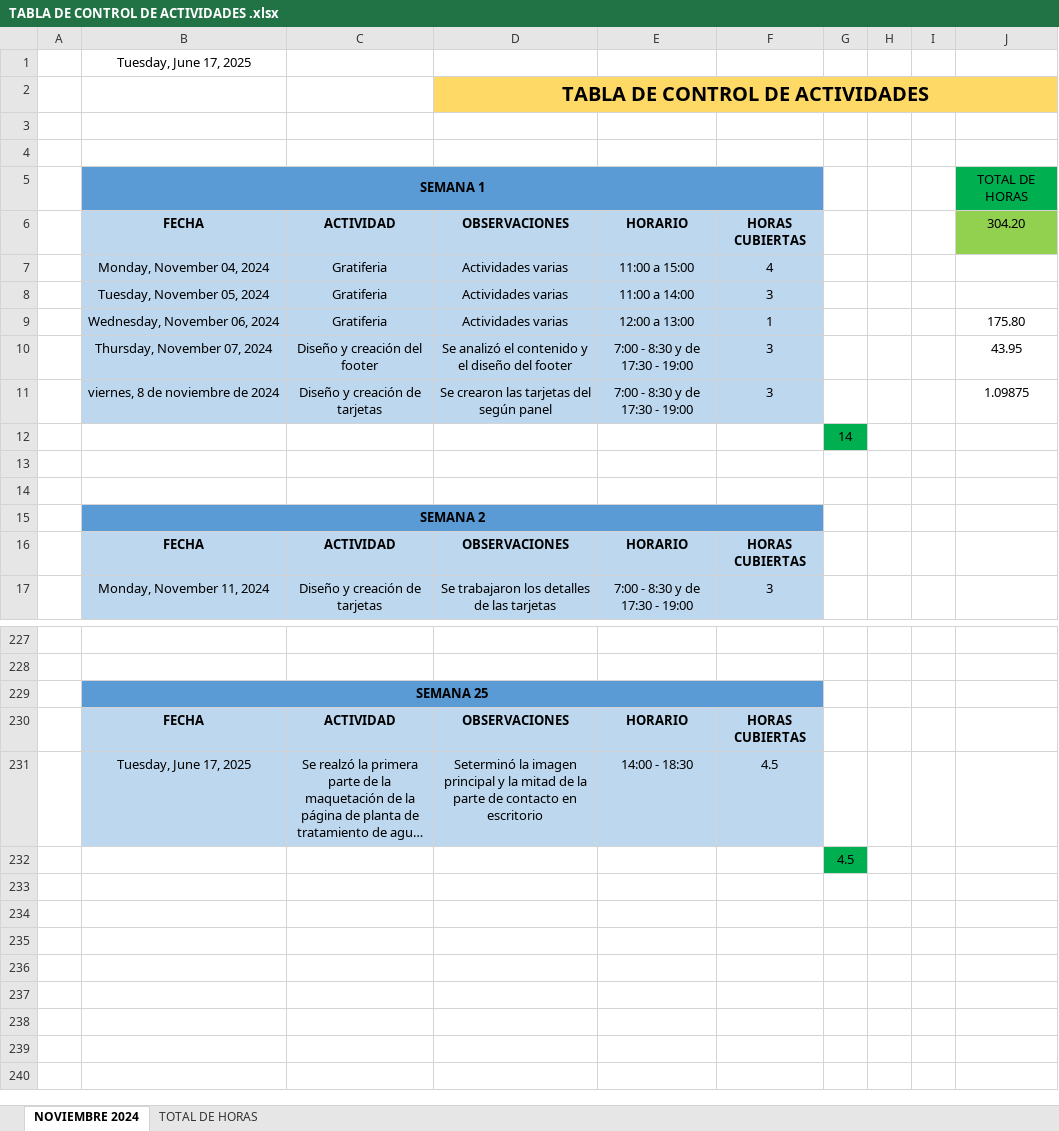
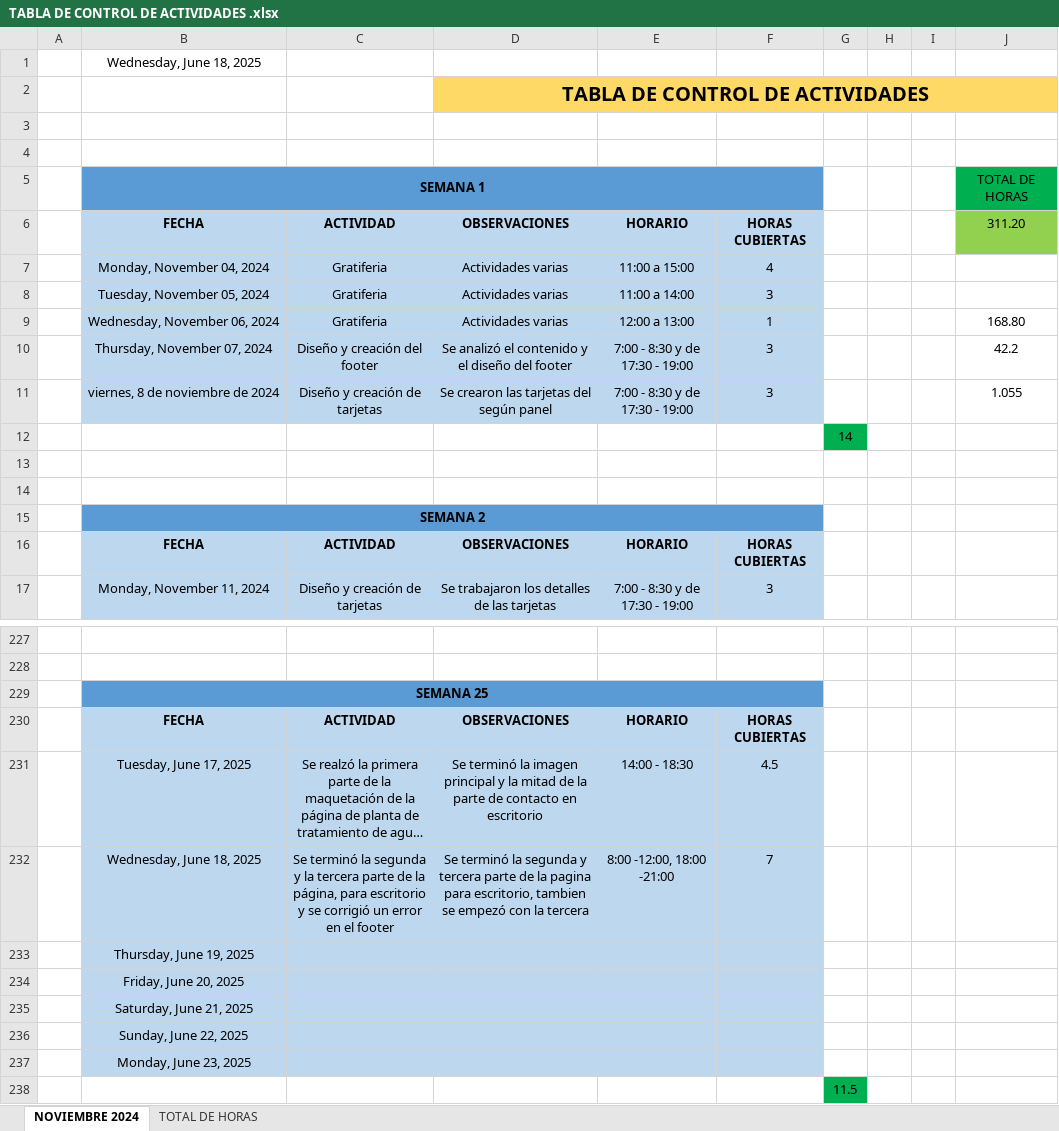
Before and after one commit to 0UlisesSoto0/OGA, an Excel workbook: TABLA DE CONTROL DE ACTIVIDADES .xlsx, sheet NOVIEMBRE 2024, drawn as a sheet; only a part is shown, gaps mark what is left out; long unchanged cells end in …; values as stored, in another font and other column widths than the file's, no borders; addresses are those after the commit; the diff names each change by its address in the sheet, - before the commit and + after, or states it on an @@ line.

Commit message:
Se terminó la segunda y tercera parte de la pagina para escritorio, tambien se empezó con la tercera sección de la planta de tratamiento AR

```diff
--- a/TABLA DE CONTROL DE ACTIVIDADES .xlsx (sheet NOVIEMBRE 2024)
+++ b/TABLA DE CONTROL DE ACTIVIDADES .xlsx (sheet NOVIEMBRE 2024)
-B1: Tuesday, June 17, 2025
+B1: Wednesday, June 18, 2025
-J6: 304.20
+J6: 311.20
-J9: 175.80
+J9: 168.80
-J10: 43.95
+J10: 42.2
-J11: 1.09875
+J11: 1.055
-D231: Seterminó la imagen…
+D231: Se terminó la imagen…
+row 232:  | Wednesday, June 18, 2025 | Se terminó la segunda y la tercera parte de la página, para escritorio y se corrigió un error en el footer | Se terminó la segunda y tercera parte de la pagina para escritorio, tambien se empezó con la tercera | 8:00 -12:00, 18:00 -21:00 | 7
+row 233:  | Thursday, June 19, 2025
+row 234:  | Friday, June 20, 2025
+row 235:  | Saturday, June 21, 2025
+row 236:  | Sunday, June 22, 2025
+row 237:  | Monday, June 23, 2025
-G238: 4.5
+G238: 11.5
```
Also changed, not shown: 4 other files.
